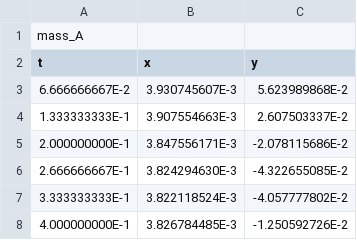
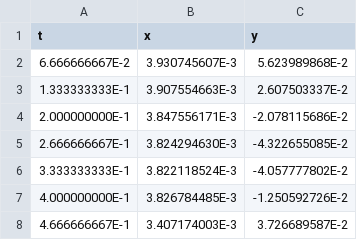
Before and after one commit to schooldata776/pendulum-lab, a CSV file: mass300g.csv, drawn as a sheet; only a part is shown; the shorter side is filled out with more unchanged rows.

Commit message:
Update mass300g.csv

```diff
--- a/mass300g.csv
+++ b/mass300g.csv
@@ -1,2 +1 @@
-mass_A
 t,x,y
```
